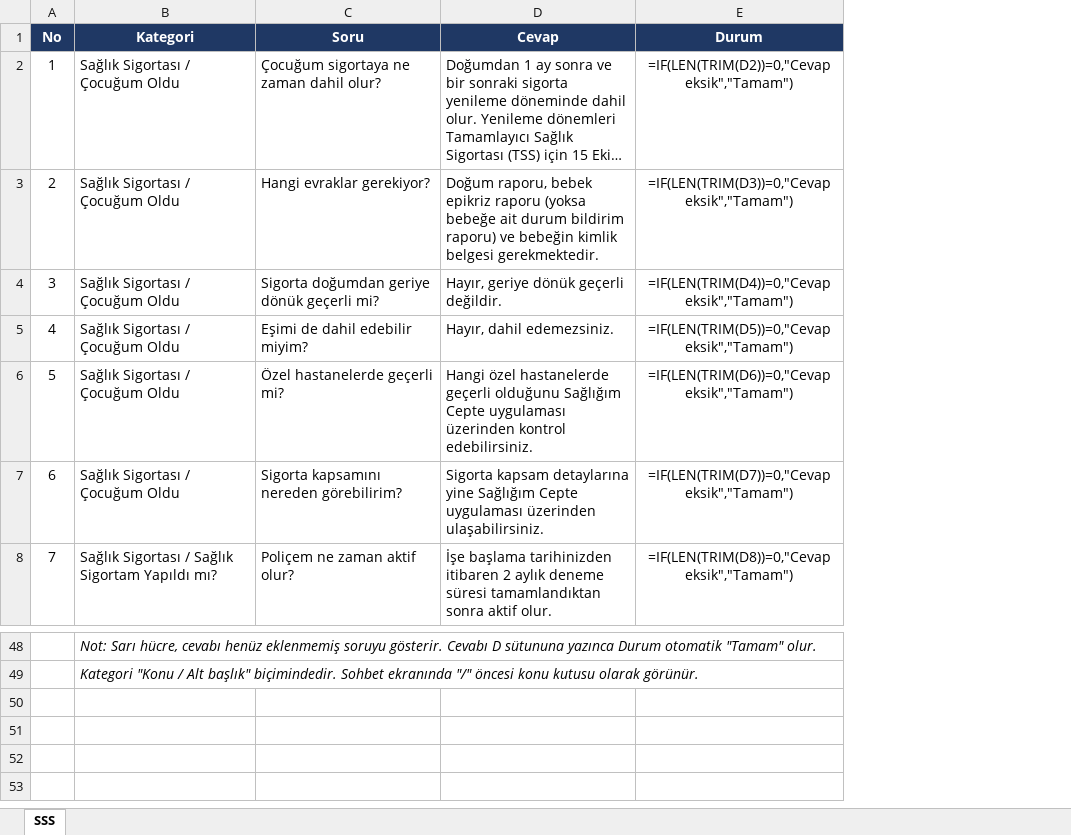
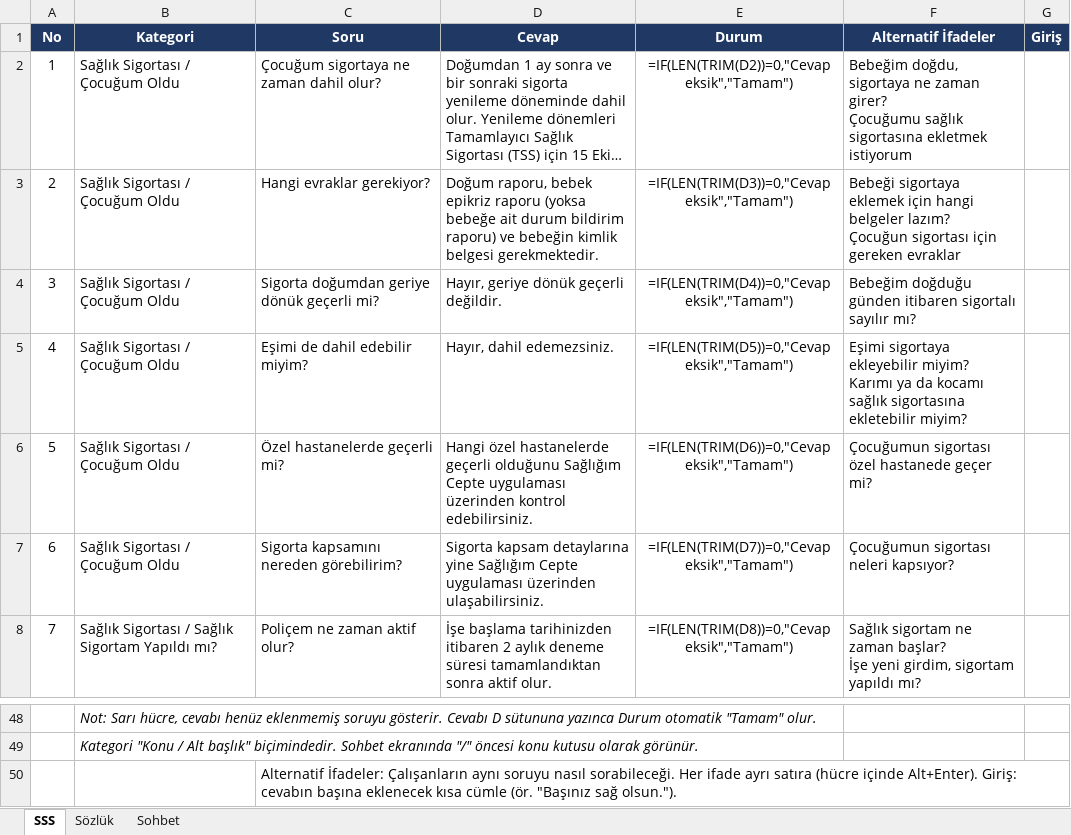
Before and after one commit to Kcbleu/ismer-ik-asistan, an Excel workbook: data/sss.xlsx, sheet SSS, drawn as a sheet; only a part is shown, gaps mark what is left out; long unchanged cells end in …; values as stored, in another font and other column widths than the file's, no borders; formulas without a stored value are shown as written; ↵ is a line break in a cell; the diff names each change by its address in the sheet, - before the commit and + after, or states it on an @@ line.

Commit message:
Pusula'yı yapay zekâsız, yazım hatasına toleranslı eşleştiriciye geçir
Gemini bağlantısı kaldırıldı. Sorular artık tarayıcıda çalışan bir arama
algoritmasıyla (public/eslestirici.js) SSS'de bulunuyor: API anahtarı, token
ve sunucu kodu yok; Cloudflare yalnızca public/ klasörünü sunuyor.

- Yazım hatası toleransı: Türkçe karakter sadeleştirme, Damerau-Levenshtein,
  kök/önek eşleşmesi, ses yumuşaması, kısaltmalar, bitişik yazım
- Uzun ve sohbet havasındaki mesajlar, hatalı yazılmış soru kelimeleri,
  yan yana kelime bonusu
- Emin olunmayan durumda "Bunu mu demek istediniz?" önerileri; SSS'de
  olmayan sorulara yakın maddenin cevabı verilmiyor
- Excel: Alternatif İfadeler ve Giriş sütunları, Sözlük ve Sohbet sayfaları
- Excel dönüştürme ve önizleme betikleri Python'dan Node'a taşındı
- Testler: 124 soruluk test listesi ve 390 otomatik bozulmuş soru

```diff
--- a/data/sss.xlsx (sheet SSS)
+++ b/data/sss.xlsx (sheet SSS)
+sheet tab: Sözlük
+sheet tab: Sohbet
+column F (Alternatif İfadeler), rows 2-8: Bebeğim doğdu, sigortaya ne zaman girer? ↵ Çocuğumu sağlık sigortasına ekletmek istiyorum | Bebeği sigortaya eklemek için hangi belgeler lazım? ↵ Çocuğun sigortası için gereken evraklar | Bebeğim doğduğu günden itibaren sigortalı sayılır mı? | Eşimi sigortaya ekleyebilir miyim? ↵ Karımı ya da kocamı sağlık sigortasına ekletebilir miyim? | Çocuğumun sigortası özel hastanede geçer mi? | Çocuğumun sigortası neleri kapsıyor? | Sağlık sigortam ne zaman başlar? ↵ İşe yeni girdim, sigortam yapıldı mı?
+column G (Giriş), empty
+row 50:  |  | Alternatif İfadeler: Çalışanların aynı soruyu nasıl sorabileceği. Her ifade ayrı satıra (hücre içinde Alt+Enter). Giriş: cevabın başına eklenecek kısa cümle (ör. "Başınız sağ olsun.").
```
Also changed, not shown: 19 other files.
